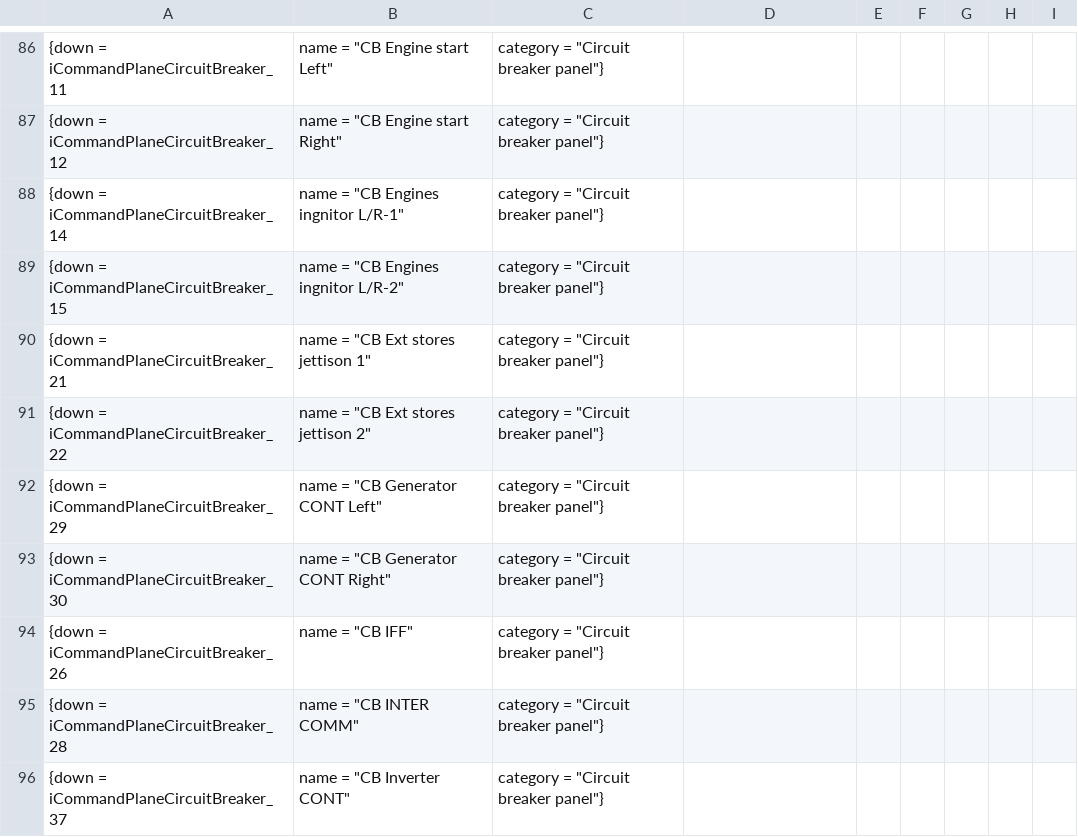
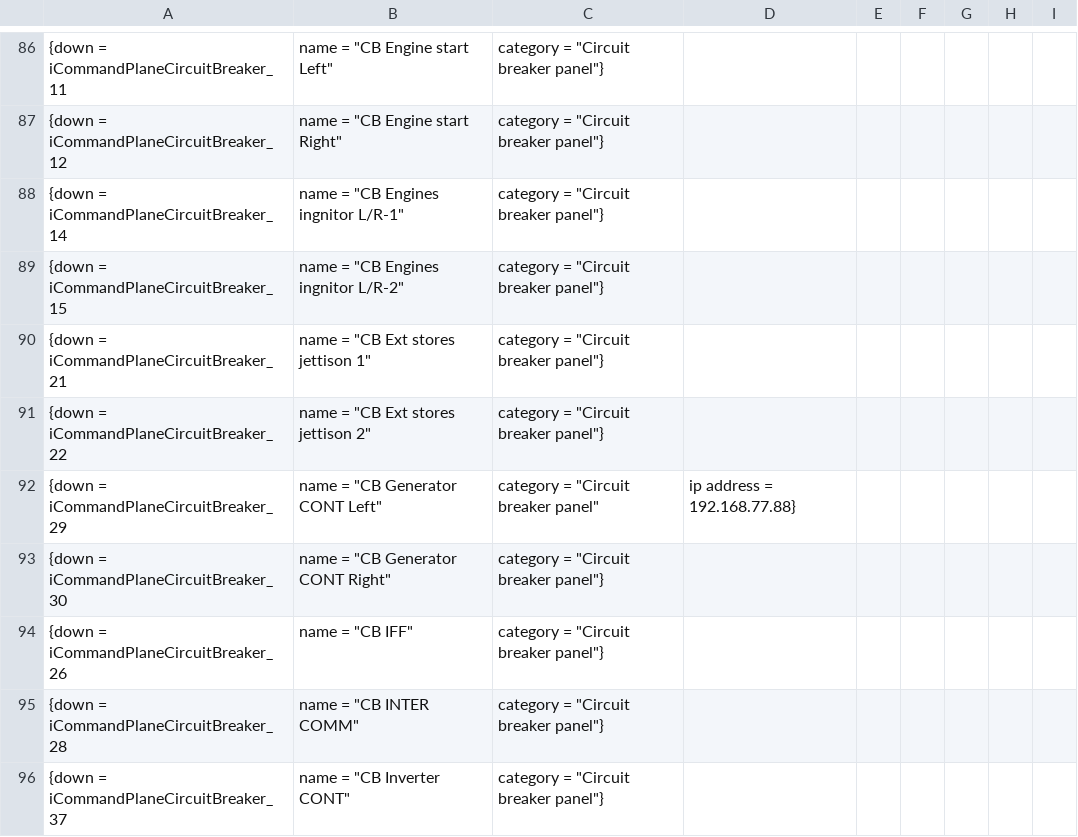
Before and after one commit to bnepethomas/bne-arduino-flight-simulator-interfaces, a CSV file: Python HW Link/testinputdata.csv, drawn as a sheet; only a part is shown, gaps mark what is left out; the diff names each change by its address in the sheet, - before the commit and + after, or states it on an @@ line.

```diff
--- a/Python HW Link/testinputdata.csv
+++ b/Python HW Link/testinputdata.csv
-C92: category = "Circuit breaker panel"}
+C92: category = "Circuit breaker panel"
-D92: (empty)
+D92: ip address = 192.168.77.88}
```
Also changed, not shown: 5 other files.
